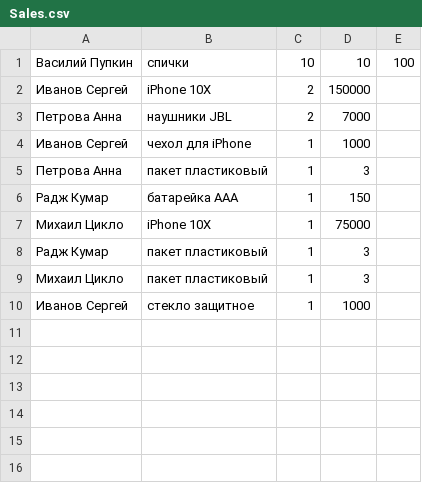
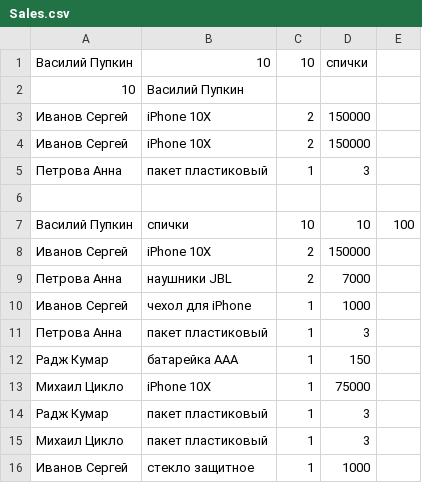
Before and after one commit to smartglobus/progwards-study, a CSV file: src/ru/progwards/java1/lessons/maps/Sales.csv, drawn as a sheet.

```diff
--- a/src/ru/progwards/java1/lessons/maps/Sales.csv
+++ b/src/ru/progwards/java1/lessons/maps/Sales.csv
@@ -1 +1,7 @@
+Василий Пупкин, 10, 10, спички
+10, Василий Пупкин
+Иванов Сергей, iPhone 10X, 2, 150000
+Иванов Сергей, iPhone 10X, 2, 150000
+Петрова Анна, пакет пластиковый, 1, 3
+
 Василий Пупкин, спички, 10, 10, 100
```
Also changed, not shown: 1 other file.
